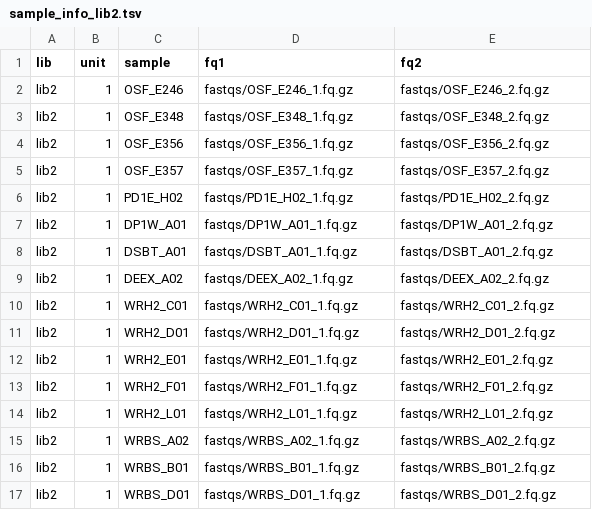
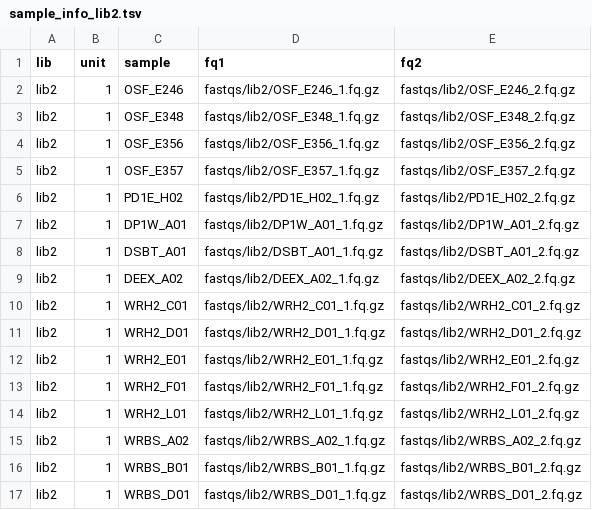
Before and after one commit to wcfunk/rapr-ddrad-smk-ovis, a TSV file: data/sample_info_lib2.tsv, drawn as a sheet; only a part is shown; the diff covers the shown part only.

Commit message:
added lib2 to sample_info.tsv

```diff
--- a/data/sample_info_lib2.tsv
+++ b/data/sample_info_lib2.tsv
@@ -1,17 +1,17 @@
 lib	unit	sample	fq1	fq2
-lib2	1	OSF_E246	fastqs/OSF_E246_1.fq.gz	fastqs/OSF_E246_2.fq.gz
-lib2	1	OSF_E348	fastqs/OSF_E348_1.fq.gz	fastqs/OSF_E348_2.fq.gz
-lib2	1	OSF_E356	fastqs/OSF_E356_1.fq.gz	fastqs/OSF_E356_2.fq.gz
-lib2	1	OSF_E357	fastqs/OSF_E357_1.fq.gz	fastqs/OSF_E357_2.fq.gz
-lib2	1	PD1E_H02	fastqs/PD1E_H02_1.fq.gz	fastqs/PD1E_H02_2.fq.gz
-lib2	1	DP1W_A01	fastqs/DP1W_A01_1.fq.gz	fastqs/DP1W_A01_2.fq.gz
-lib2	1	DSBT_A01	fastqs/DSBT_A01_1.fq.gz	fastqs/DSBT_A01_2.fq.gz
-lib2	1	DEEX_A02	fastqs/DEEX_A02_1.fq.gz	fastqs/DEEX_A02_2.fq.gz
-lib2	1	WRH2_C01	fastqs/WRH2_C01_1.fq.gz	fastqs/WRH2_C01_2.fq.gz
-lib2	1	WRH2_D01	fastqs/WRH2_D01_1.fq.gz	fastqs/WRH2_D01_2.fq.gz
-lib2	1	WRH2_E01	fastqs/WRH2_E01_1.fq.gz	fastqs/WRH2_E01_2.fq.gz
-lib2	1	WRH2_F01	fastqs/WRH2_F01_1.fq.gz	fastqs/WRH2_F01_2.fq.gz
-lib2	1	WRH2_L01	fastqs/WRH2_L01_1.fq.gz	fastqs/WRH2_L01_2.fq.gz
-lib2	1	WRBS_A02	fastqs/WRBS_A02_1.fq.gz	fastqs/WRBS_A02_2.fq.gz
-lib2	1	WRBS_B01	fastqs/WRBS_B01_1.fq.gz	fastqs/WRBS_B01_2.fq.gz
-lib2	1	WRBS_D01	fastqs/WRBS_D01_1.fq.gz	fastqs/WRBS_D01_2.fq.gz
+lib2	1	OSF_E246	fastqs/lib2/OSF_E246_1.fq.gz	fastqs/lib2/OSF_E246_2.fq.gz
+lib2	1	OSF_E348	fastqs/lib2/OSF_E348_1.fq.gz	fastqs/lib2/OSF_E348_2.fq.gz
+lib2	1	OSF_E356	fastqs/lib2/OSF_E356_1.fq.gz	fastqs/lib2/OSF_E356_2.fq.gz
+lib2	1	OSF_E357	fastqs/lib2/OSF_E357_1.fq.gz	fastqs/lib2/OSF_E357_2.fq.gz
+lib2	1	PD1E_H02	fastqs/lib2/PD1E_H02_1.fq.gz	fastqs/lib2/PD1E_H02_2.fq.gz
+lib2	1	DP1W_A01	fastqs/lib2/DP1W_A01_1.fq.gz	fastqs/lib2/DP1W_A01_2.fq.gz
+lib2	1	DSBT_A01	fastqs/lib2/DSBT_A01_1.fq.gz	fastqs/lib2/DSBT_A01_2.fq.gz
+lib2	1	DEEX_A02	fastqs/lib2/DEEX_A02_1.fq.gz	fastqs/lib2/DEEX_A02_2.fq.gz
+lib2	1	WRH2_C01	fastqs/lib2/WRH2_C01_1.fq.gz	fastqs/lib2/WRH2_C01_2.fq.gz
+lib2	1	WRH2_D01	fastqs/lib2/WRH2_D01_1.fq.gz	fastqs/lib2/WRH2_D01_2.fq.gz
+lib2	1	WRH2_E01	fastqs/lib2/WRH2_E01_1.fq.gz	fastqs/lib2/WRH2_E01_2.fq.gz
+lib2	1	WRH2_F01	fastqs/lib2/WRH2_F01_1.fq.gz	fastqs/lib2/WRH2_F01_2.fq.gz
+lib2	1	WRH2_L01	fastqs/lib2/WRH2_L01_1.fq.gz	fastqs/lib2/WRH2_L01_2.fq.gz
+lib2	1	WRBS_A02	fastqs/lib2/WRBS_A02_1.fq.gz	fastqs/lib2/WRBS_A02_2.fq.gz
+lib2	1	WRBS_B01	fastqs/lib2/WRBS_B01_1.fq.gz	fastqs/lib2/WRBS_B01_2.fq.gz
+lib2	1	WRBS_D01	fastqs/lib2/WRBS_D01_1.fq.gz	fastqs/lib2/WRBS_D01_2.fq.gz
```
Also changed, not shown: 48 edited cells elsewhere in this file.
